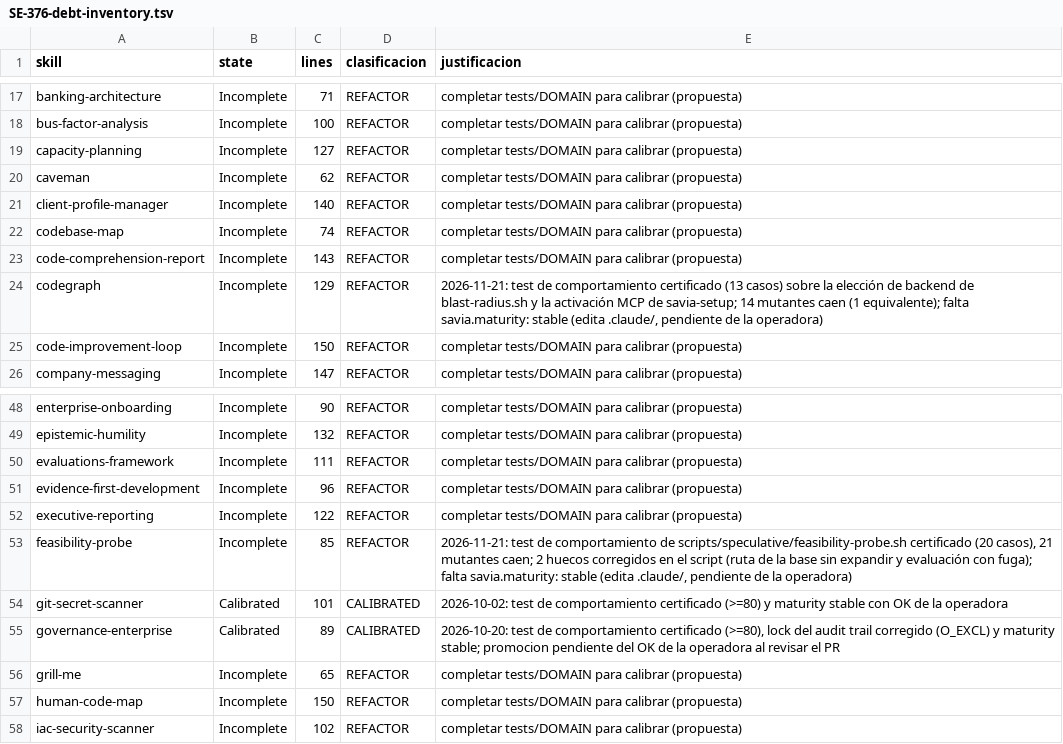
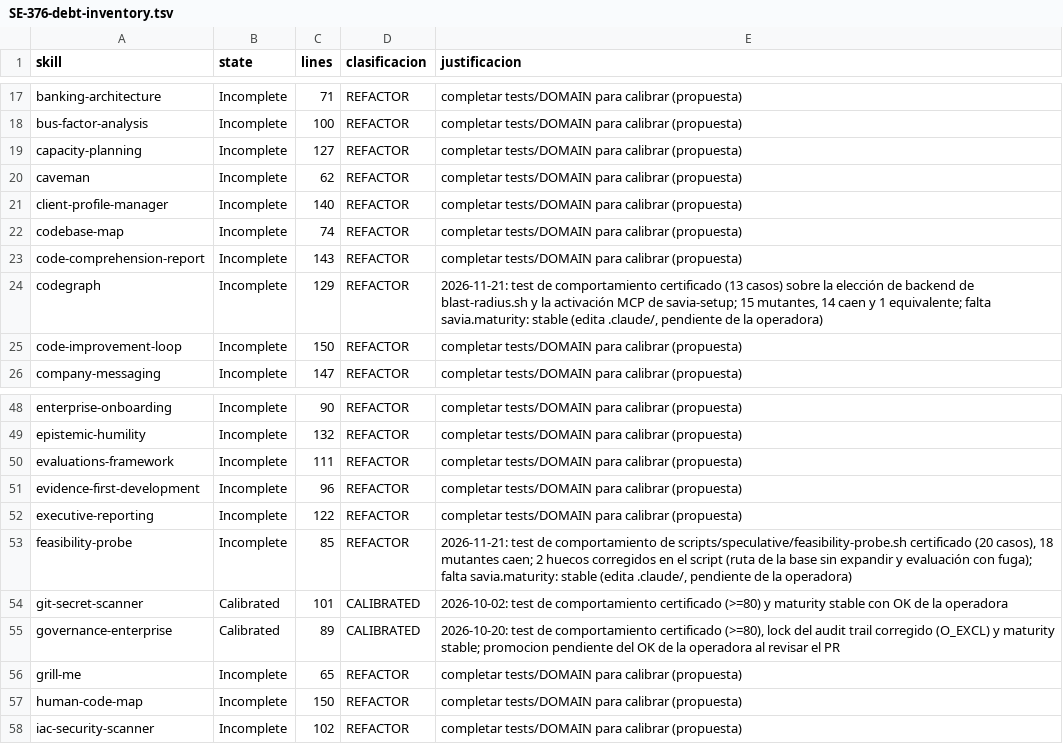
Before and after one commit to gonzalezpazmonica/savia, a TSV file: docs/propuestas/SE-376-debt-inventory.tsv, drawn as a sheet; only a part is shown, gaps mark what is left out.

```diff
--- a/docs/propuestas/SE-376-debt-inventory.tsv
+++ b/docs/propuestas/SE-376-debt-inventory.tsv
@@ -23,3 +23,3 @@ codebase-map	Incomplete	74	REFACTOR	completar tests/DOMAIN para calibrar (propue
 code-comprehension-report	Incomplete	143	REFACTOR	completar tests/DOMAIN para calibrar (propuesta)
-codegraph	Incomplete	129	REFACTOR	2026-11-21: test de comportamiento certificado (13 casos) sobre la elección de backend de blast-radius.sh y la activación MCP de savia-setup; 14 mutantes caen (1 equivalente); falta savia.maturity: stable (edita .claude/, pendiente de la operadora)
+codegraph	Incomplete	129	REFACTOR	2026-11-21: test de comportamiento certificado (13 casos) sobre la elección de backend de blast-radius.sh y la activación MCP de savia-setup; 15 mutantes, 14 caen y 1 equivalente; falta savia.maturity: stable (edita .claude/, pendiente de la operadora)
 code-improvement-loop	Incomplete	150	REFACTOR	completar tests/DOMAIN para calibrar (propuesta)
@@ -52,3 +52,3 @@ evidence-first-development	Incomplete	96	REFACTOR	completar tests/DOMAIN para ca
 executive-reporting	Incomplete	122	REFACTOR	completar tests/DOMAIN para calibrar (propuesta)
-feasibility-probe	Incomplete	85	REFACTOR	2026-11-21: test de comportamiento de scripts/speculative/feasibility-probe.sh certificado (20 casos), 21 mutantes caen; 2 huecos corregidos en el script (ruta de la base sin expandir y evaluación con fuga); falta savia.maturity: stable (edita .claude/, pendiente de la operadora)
+feasibility-probe	Incomplete	85	REFACTOR	2026-11-21: test de comportamiento de scripts/speculative/feasibility-probe.sh certificado (20 casos), 18 mutantes caen; 2 huecos corregidos en el script (ruta de la base sin expandir y evaluación con fuga); falta savia.maturity: stable (edita .claude/, pendiente de la operadora)
 git-secret-scanner	Calibrated	101	CALIBRATED	2026-10-02: test de comportamiento certificado (>=80) y maturity stable con OK de la operadora
```
Also changed, not shown: 1 other file.
